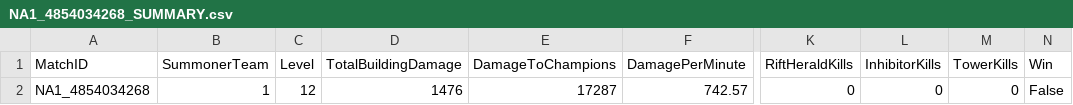
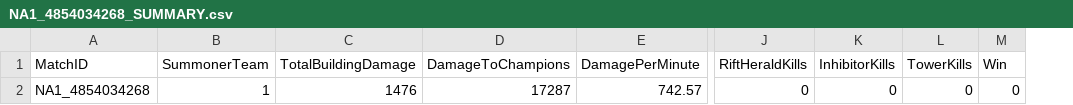
Before and after one commit to ColeBaxendale/LOL_AI_APPLICATION, a CSV file: MATCHES_CSV/NA1_4854034268/NA1_4854034268_SUMMARY.csv, drawn as a sheet; only a part is shown, gaps mark what is left out; removed rows and columns are numbered as before the commit, all else as after; the diff names each change by its address in the sheet, - before the commit and + after, or states it on an @@ line.

```diff
--- a/MATCHES_CSV/NA1_4854034268/NA1_4854034268_SUMMARY.csv
+++ b/MATCHES_CSV/NA1_4854034268/NA1_4854034268_SUMMARY.csv
-column C (Level), row 2: 12
-M2 (Win): False
+M2 (Win): 0
```
Also changed, not shown: MATCHES_CSV/NA1_4853562902/NA1_4853562902_SUMMARY.csv, MATCHES_CSV/NA1_4853652828/NA1_4853652828_SUMMARY.csv, 14 other files.
